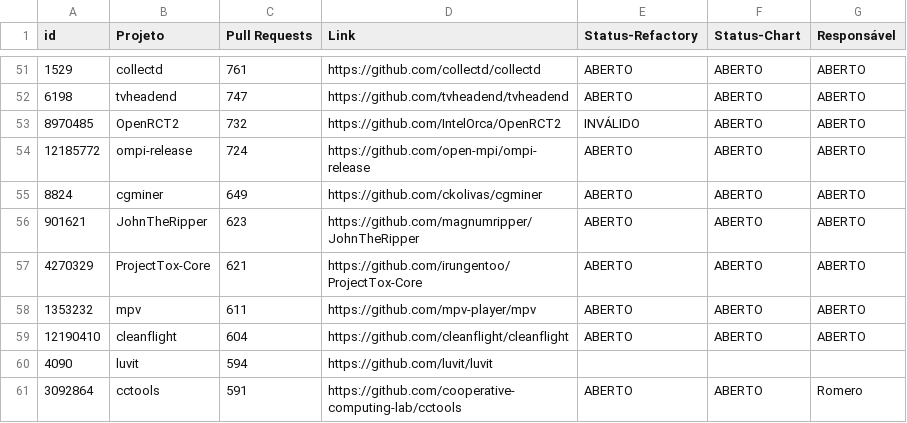
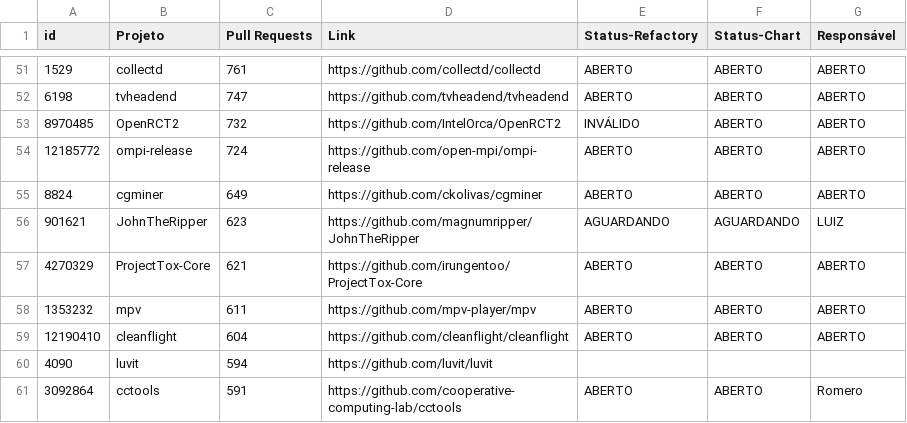
Before and after one commit to flaviommedeiros/cprojects, a CSV file: projects.csv, drawn as a sheet; only a part is shown, gaps mark what is left out.

Commit message:
Update projects.csv
I start the analysis of JohnTheRipper.

```diff
--- a/projects.csv
+++ b/projects.csv
@@ -55,3 +55,3 @@ id,Projeto,Pull Requests,Link,Status-Refactory,Status-Chart,Responsável
 8824,cgminer,649,https://github.com/ckolivas/cgminer,ABERTO,ABERTO,ABERTO
-901621,JohnTheRipper,623,https://github.com/magnumripper/JohnTheRipper,ABERTO,ABERTO,ABERTO
+901621,JohnTheRipper,623,https://github.com/magnumripper/JohnTheRipper,AGUARDANDO,AGUARDANDO,LUIZ
 4270329,ProjectTox-Core,621,https://github.com/irungentoo/ProjectTox-Core,ABERTO,ABERTO,ABERTO
```
